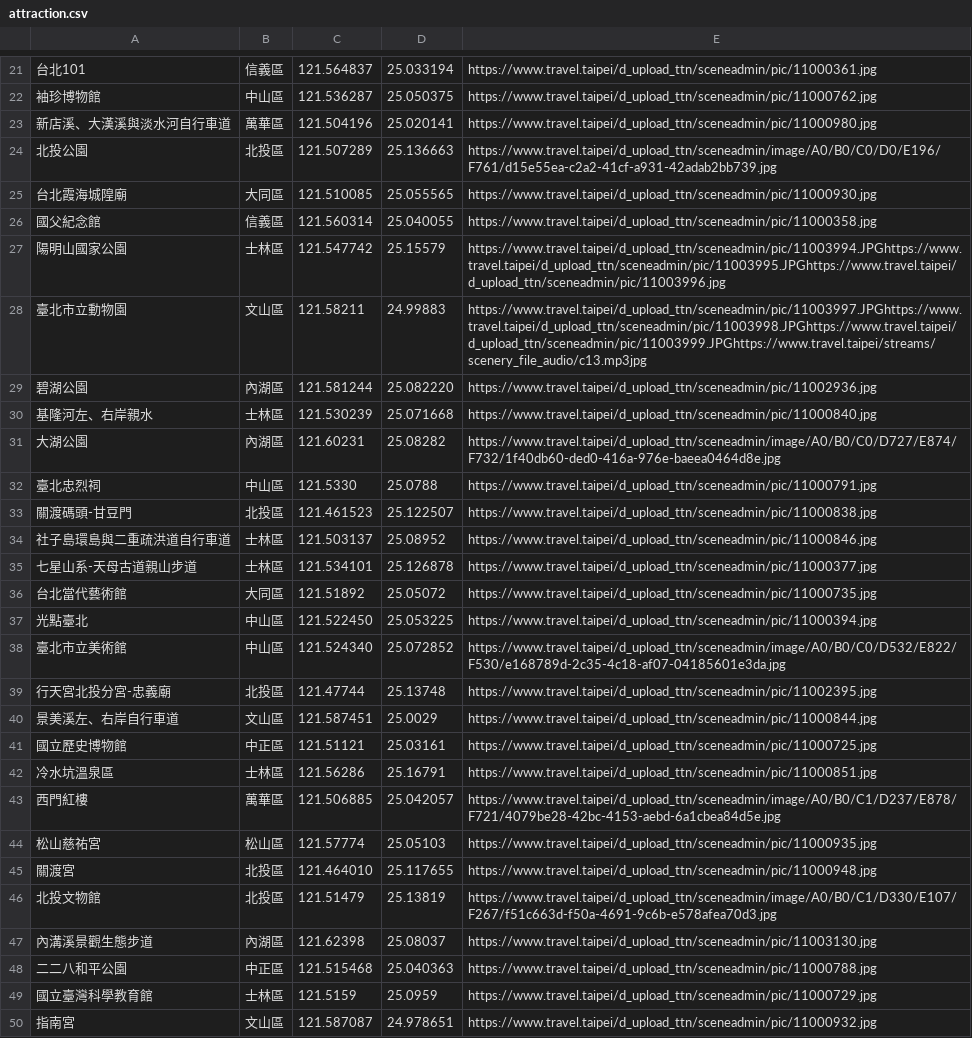
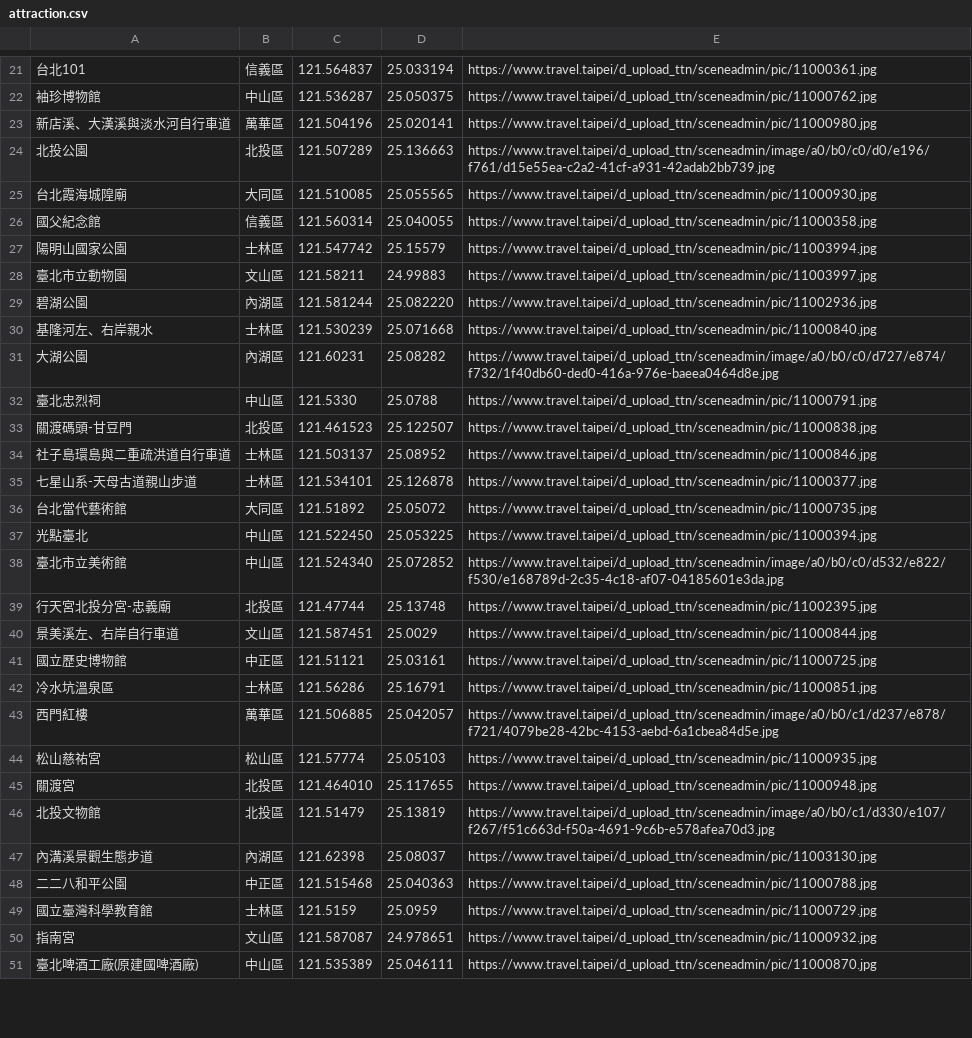
Before and after one commit to Vincent23412/Vincent23412.io, a CSV file: week3/attraction.csv, drawn as a sheet; only a part is shown, gaps mark what is left out; the shorter side is filled out with more unchanged rows; the diff covers the shown part only.

```diff
--- a/week3/attraction.csv
+++ b/week3/attraction.csv
@@ -23,10 +23,10 @@
 新店溪、大漢溪與淡水河自行車道,萬華區,121.504196,25.020141,https://www.travel.taipei/d_upload_ttn/sceneadmin/pic/11000980.jpg
-北投公園,北投區,121.507289,25.136663,https://www.travel.taipei/d_upload_ttn/sceneadmin/image/A0/B0/C0/D0/E196/F761/d15e55ea-c2a2-41cf-a931-42adab2bb739.jpg
+北投公園,北投區,121.507289,25.136663,https://www.travel.taipei/d_upload_ttn/sceneadmin/image/a0/b0/c0/d0/e196/f761/d15e55ea-c2a2-41cf-a931-42adab2bb739.jpg
 台北霞海城隍廟,大同區,121.510085,25.055565,https://www.travel.taipei/d_upload_ttn/sceneadmin/pic/11000930.jpg
 國父紀念館,信義區,121.560314,25.040055,https://www.travel.taipei/d_upload_ttn/sceneadmin/pic/11000358.jpg
-陽明山國家公園,士林區,121.547742,25.15579,https://www.travel.taipei/d_upload_ttn/sceneadmin/pic/11003994.JPGhttps://www.travel.taipei/d_upload_ttn/sceneadmin/pic/11003995.JPGhttps://www.travel.taipei/d_upload_ttn/sceneadmin/pic/11003996.jpg
-臺北市立動物園,文山區,121.58211,24.99883,https://www.travel.taipei/d_upload_ttn/sceneadmin/pic/11003997.JPGhttps://www.travel.taipei/d_upload_ttn/sceneadmin/pic/11003998.JPGhttps://www.travel.taipei/d_upload_ttn/sceneadmin/pic/11003999.JPGhttps://www.travel.taipei/streams/scenery_file_audio/c13.mp3jpg
+陽明山國家公園,士林區,121.547742,25.15579,https://www.travel.taipei/d_upload_ttn/sceneadmin/pic/11003994.jpg
+臺北市立動物園,文山區,121.58211,24.99883,https://www.travel.taipei/d_upload_ttn/sceneadmin/pic/11003997.jpg
 碧湖公園,內湖區,121.581244,25.082220,https://www.travel.taipei/d_upload_ttn/sceneadmin/pic/11002936.jpg
 基隆河左、右岸親水,士林區,121.530239,25.071668,https://www.travel.taipei/d_upload_ttn/sceneadmin/pic/11000840.jpg
-大湖公園,內湖區,121.60231,25.08282,https://www.travel.taipei/d_upload_ttn/sceneadmin/image/A0/B0/C0/D727/E874/F732/1f40db60-ded0-416a-976e-baeea0464d8e.jpg
+大湖公園,內湖區,121.60231,25.08282,https://www.travel.taipei/d_upload_ttn/sceneadmin/image/a0/b0/c0/d727/e874/f732/1f40db60-ded0-416a-976e-baeea0464d8e.jpg
 臺北忠烈祠,中山區,121.5330,25.0788,https://www.travel.taipei/d_upload_ttn/sceneadmin/pic/11000791.jpg
@@ -37,3 +37,3 @@
 光點臺北,中山區,121.522450,25.053225,https://www.travel.taipei/d_upload_ttn/sceneadmin/pic/11000394.jpg
-臺北市立美術館,中山區,121.524340,25.072852,https://www.travel.taipei/d_upload_ttn/sceneadmin/image/A0/B0/C0/D532/E822/F530/e168789d-2c35-4c18-af07-04185601e3da.jpg
+臺北市立美術館,中山區,121.524340,25.072852,https://www.travel.taipei/d_upload_ttn/sceneadmin/image/a0/b0/c0/d532/e822/f530/e168789d-2c35-4c18-af07-04185601e3da.jpg
 行天宮北投分宮-忠義廟,北投區,121.47744,25.13748,https://www.travel.taipei/d_upload_ttn/sceneadmin/pic/11002395.jpg
@@ -42,6 +42,6 @@
 冷水坑溫泉區,士林區,121.56286,25.16791,https://www.travel.taipei/d_upload_ttn/sceneadmin/pic/11000851.jpg
-西門紅樓,萬華區,121.506885,25.042057,https://www.travel.taipei/d_upload_ttn/sceneadmin/image/A0/B0/C1/D237/E878/F721/4079be28-42bc-4153-aebd-6a1cbea84d5e.jpg
+西門紅樓,萬華區,121.506885,25.042057,https://www.travel.taipei/d_upload_ttn/sceneadmin/image/a0/b0/c1/d237/e878/f721/4079be28-42bc-4153-aebd-6a1cbea84d5e.jpg
 松山慈祐宮,松山區,121.57774,25.05103,https://www.travel.taipei/d_upload_ttn/sceneadmin/pic/11000935.jpg
 關渡宮,北投區,121.464010,25.117655,https://www.travel.taipei/d_upload_ttn/sceneadmin/pic/11000948.jpg
-北投文物館,北投區,121.51479,25.13819,https://www.travel.taipei/d_upload_ttn/sceneadmin/image/A0/B0/C1/D330/E107/F267/f51c663d-f50a-4691-9c6b-e578afea70d3.jpg
+北投文物館,北投區,121.51479,25.13819,https://www.travel.taipei/d_upload_ttn/sceneadmin/image/a0/b0/c1/d330/e107/f267/f51c663d-f50a-4691-9c6b-e578afea70d3.jpg
 內溝溪景觀生態步道,內湖區,121.62398,25.08037,https://www.travel.taipei/d_upload_ttn/sceneadmin/pic/11003130.jpg
```
Also changed, not shown: 14 edited cells elsewhere in this file, week3/mrt.csv, 2 other files.
